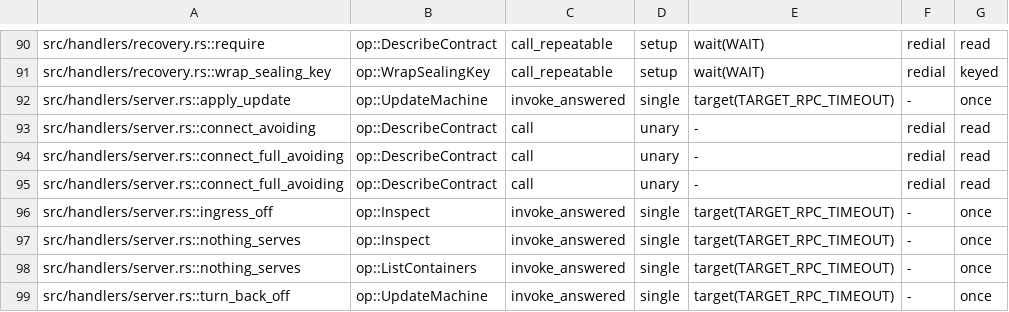
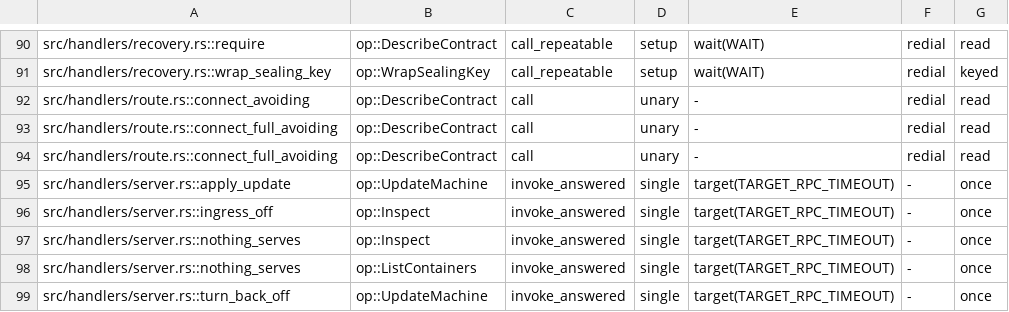
Before and after one commit to getployz/ployz, a TSV file: core/crates/ployz/src/cluster/call_audit.tsv, drawn as a sheet; only a part is shown, gaps mark what is left out.

Commit message:
Choose a command's route to the Cluster in one place and carry why no Server could carry it as a value

```diff
--- a/core/crates/ployz/src/cluster/call_audit.tsv
+++ b/core/crates/ployz/src/cluster/call_audit.tsv
@@ -91,6 +91,6 @@ src/handlers/recovery.rs::require	op::DescribeContract	call_repeatable	setup	wai
 src/handlers/recovery.rs::wrap_sealing_key	op::WrapSealingKey	call_repeatable	setup	wait(WAIT)	redial	keyed
+src/handlers/route.rs::connect_avoiding	op::DescribeContract	call	unary	-	redial	read
+src/handlers/route.rs::connect_full_avoiding	op::DescribeContract	call	unary	-	redial	read
+src/handlers/route.rs::connect_full_avoiding	op::DescribeContract	call	unary	-	redial	read
 src/handlers/server.rs::apply_update	op::UpdateMachine	invoke_answered	single	target(TARGET_RPC_TIMEOUT)	-	once
-src/handlers/server.rs::connect_avoiding	op::DescribeContract	call	unary	-	redial	read
-src/handlers/server.rs::connect_full_avoiding	op::DescribeContract	call	unary	-	redial	read
-src/handlers/server.rs::connect_full_avoiding	op::DescribeContract	call	unary	-	redial	read
 src/handlers/server.rs::ingress_off	op::Inspect	invoke_answered	single	target(TARGET_RPC_TIMEOUT)	-	once
```
Also changed, not shown: 27 other files.
